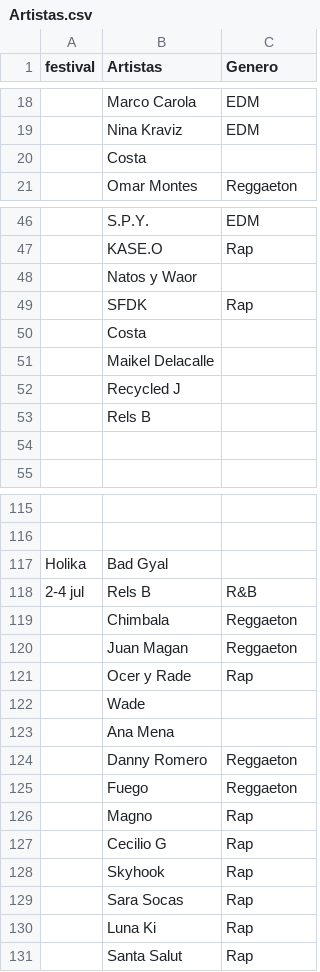
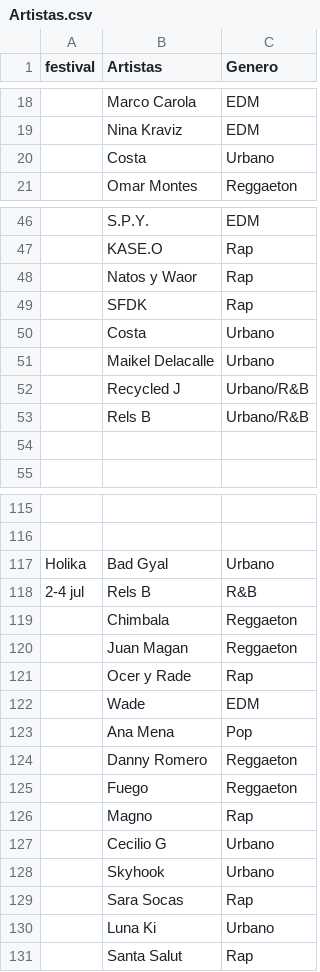
Before and after one commit to carlos-moy-gra/FestivApp, a CSV file: Artistas.csv, drawn as a sheet; only a part is shown, gaps mark what is left out; the diff covers the shown part only; the diff names each change by its address in the sheet, - before the commit and + after, or states it on an @@ line.

Commit message:
Update Artistas.csv
Actualizacion de los generos de los artistas

```diff
--- a/Artistas.csv
+++ b/Artistas.csv
-C20 (Genero): (empty)
+C20 (Genero): Urbano
-C48 (Genero): (empty)
+C48 (Genero): Rap
-C50:C51 (Genero): (empty)
+C50:C51 (Genero): Urbano
-C52:C53 (Genero): (empty)
+C52:C53 (Genero): Urbano/R&B
-C117 (Genero): (empty)
+C117 (Genero): Urbano
-C122 (Genero): (empty)
+C122 (Genero): EDM
-C123 (Genero): (empty)
+C123 (Genero): Pop
-C127:C128 (Genero): Rap
+C127:C128 (Genero): Urbano
-C130 (Genero): Rap
+C130 (Genero): Urbano
```
Also changed, not shown: 3 added rows, 3 removed rows and 18 edited cells elsewhere in this file.
